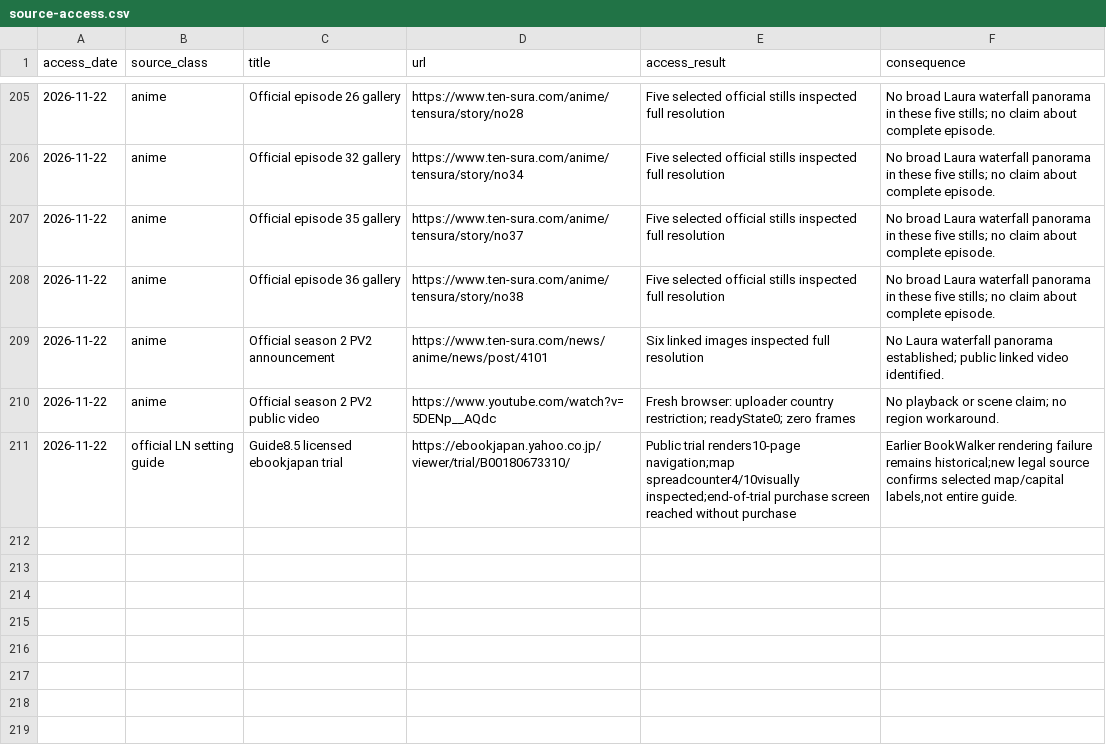
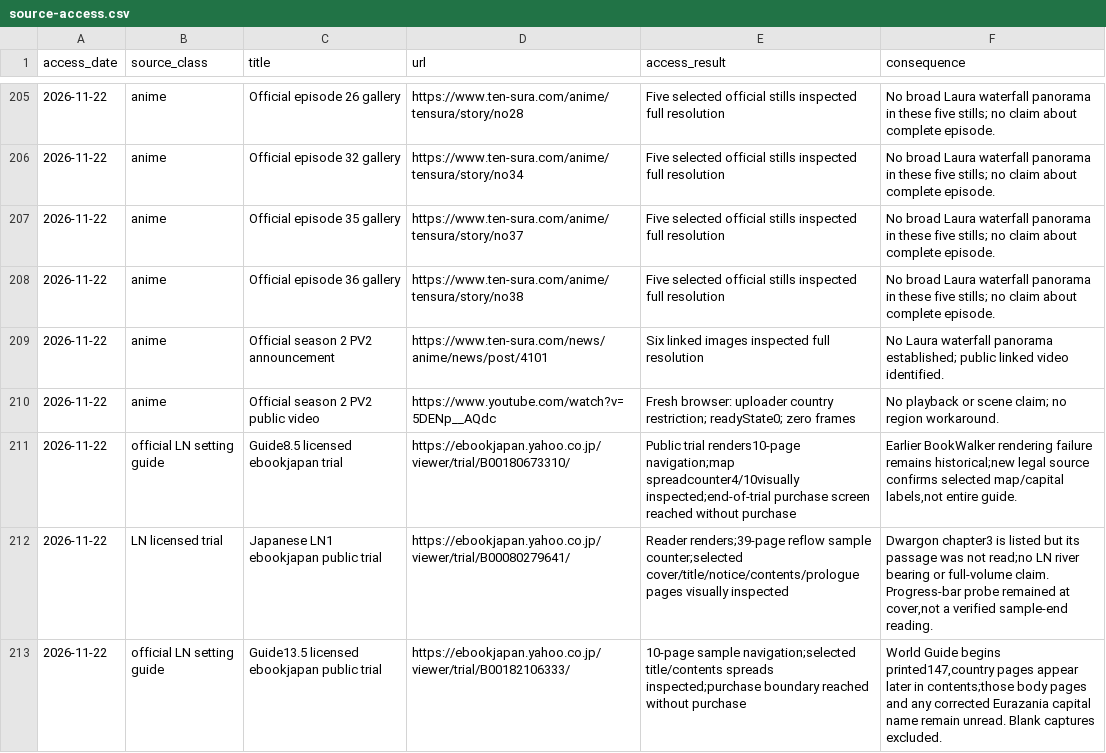
Before and after one commit to Yasuke2000/ocs-two-lives, a CSV file: docs/research/tensura-world-2026-11-19/source-access.csv, drawn as a sheet; only a part is shown, gaps mark what is left out; the diff names each change by its address in the sheet, - before the commit and + after, or states it on an @@ line.

Commit message:
Record licensed reader limits without inferring unseen geography

```diff
--- a/docs/research/tensura-world-2026-11-19/source-access.csv
+++ b/docs/research/tensura-world-2026-11-19/source-access.csv
+row 212: 2026-11-22 | LN licensed trial | Japanese LN1 ebookjapan public trial | https://ebookjapan.yahoo.co.jp/viewer/trial/B00080279641/ | Reader renders;39-page reflow sample counter;selected cover/title/notice/contents/prologue pages visually inspected | Dwargon chapter3 is listed but its passage was not read;no LN river bearing or full-volume claim. Progress-bar probe remained at cover,not a verified sample-end reading.
+row 213: 2026-11-22 | official LN setting guide | Guide13.5 licensed ebookjapan public trial | https://ebookjapan.yahoo.co.jp/viewer/trial/B00182106333/ | 10-page sample navigation;selected title/contents spreads inspected;purchase boundary reached without purchase | World Guide begins printed147,country pages appear later in contents;those body pages and any corrected Eurazania capital name remain unread. Blank captures excluded.
```
Also changed, not shown: 2 other files.
